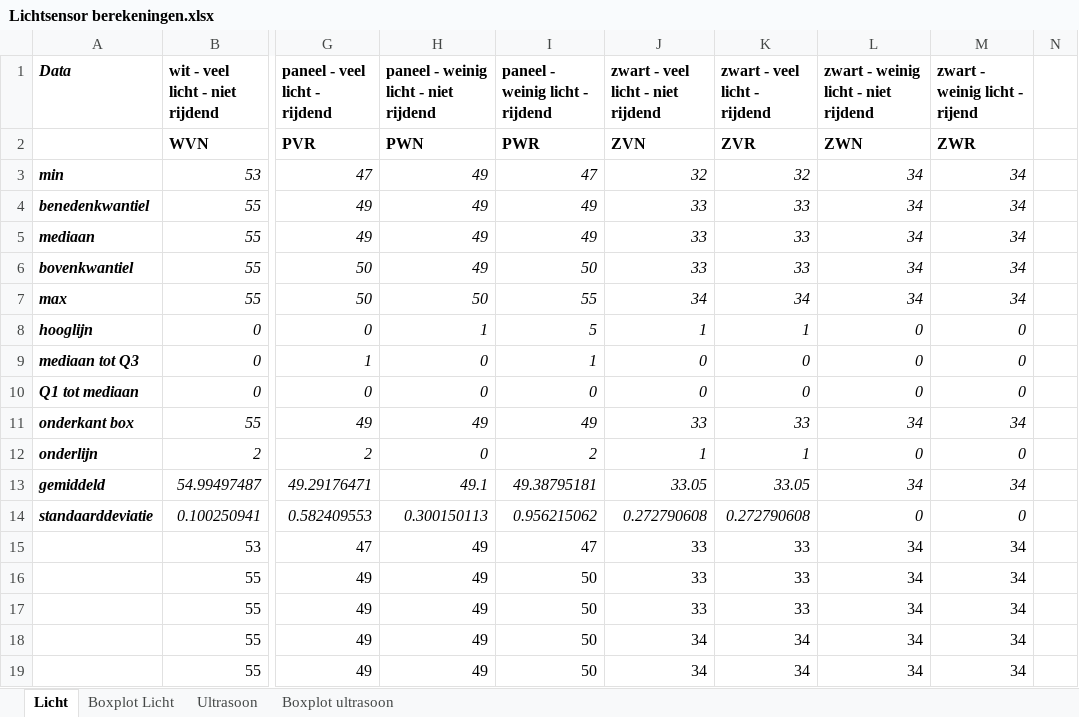
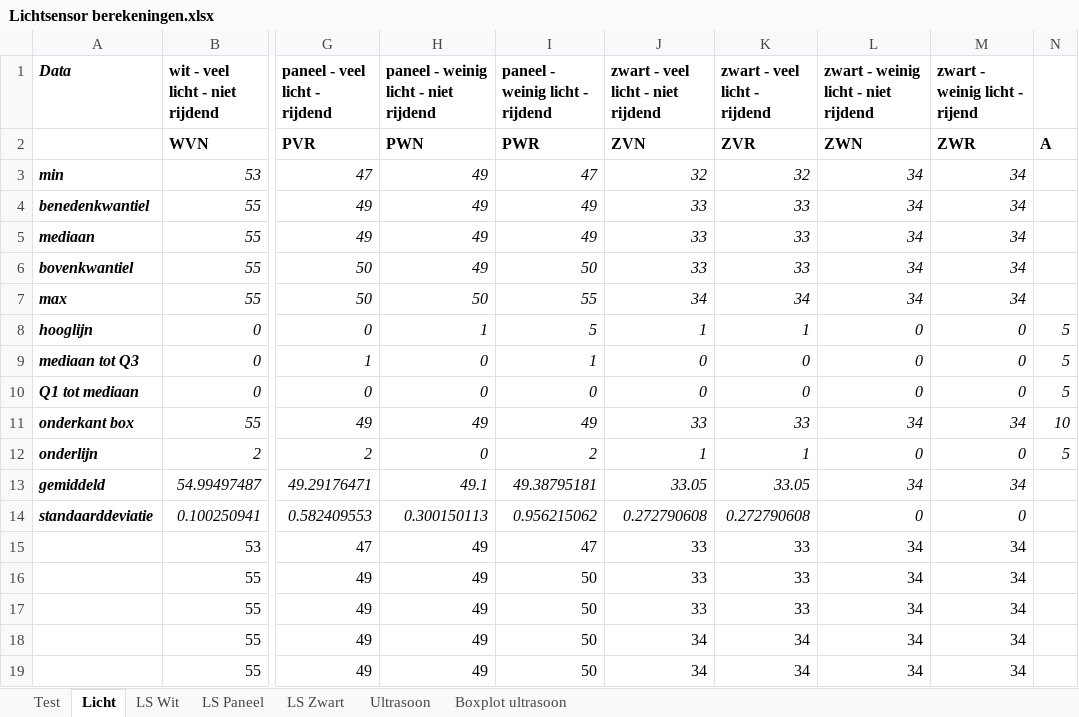
Before and after one commit to toonn/SilverSurfer, an Excel workbook: SilverSurferVerslag/data/Lichtsensor berekeningen.xlsx, sheet Licht, drawn as a sheet; only a part is shown, gaps mark what is left out; values as stored, in another font and other column widths than the file's, no borders; the diff names each change by its address in the sheet, - before the commit and + after, or states it on an @@ line.

```diff
--- a/SilverSurferVerslag/data/Lichtsensor berekeningen.xlsx (sheet Licht)
+++ b/SilverSurferVerslag/data/Lichtsensor berekeningen.xlsx (sheet Licht)
-sheet tab: Boxplot Licht
+sheet tab: Test
+sheet tab: LS Wit
+sheet tab: LS Paneel
+sheet tab: LS Zwart
-N2: (empty)
+N2: A
-N8:N10: (empty)
+N8:N10: 5
-N11: (empty)
+N11: 10
-N12: (empty)
+N12: 5
```
Also changed, not shown: charts or pictures, 6 other files.
